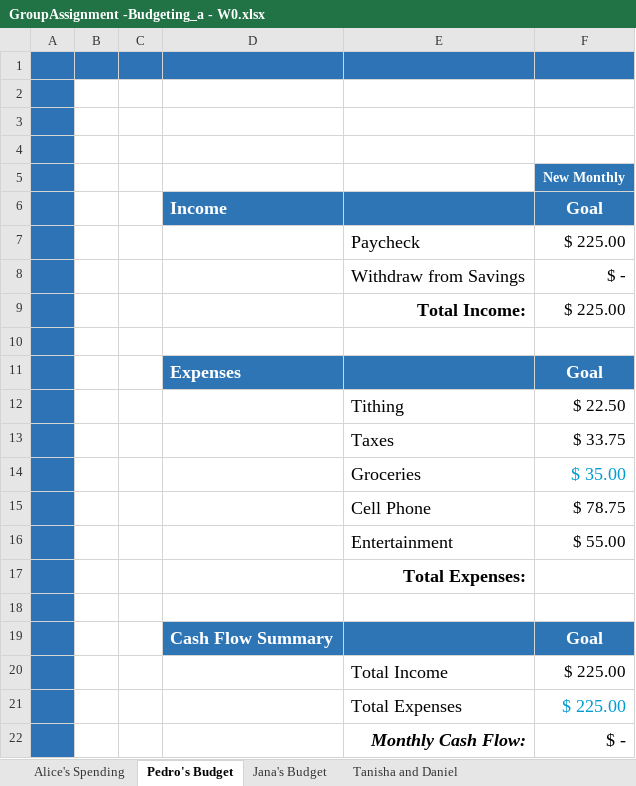
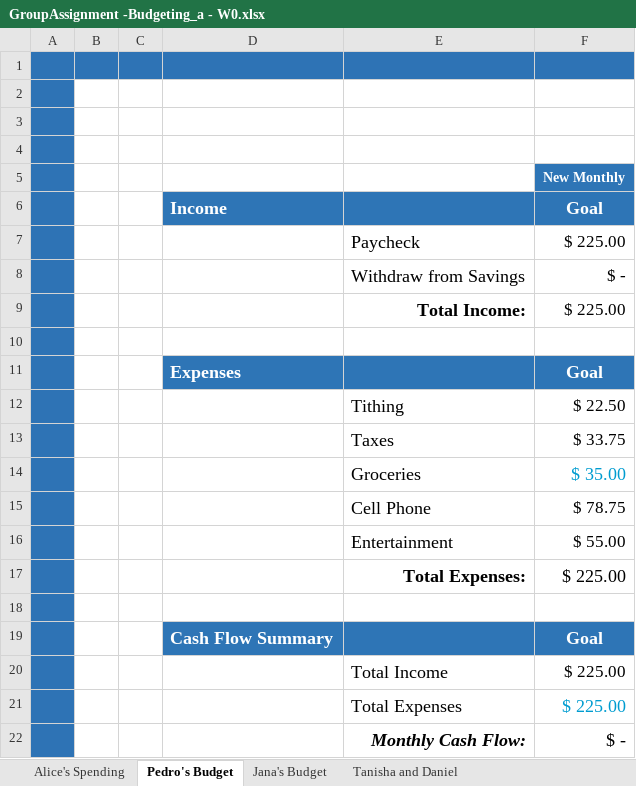
Before and after one commit to letiabelenda/Programming, an Excel workbook: MATH 108X/GroupAssignment -Budgeting_a - W0.xlsx, sheet Pedro's Budget, drawn as a sheet; values as stored, in another font and other column widths than the file's, no borders; charts and pictures not drawn; the diff names each change by its address in the sheet, - before the commit and + after, or states it on an @@ line.

```diff
--- a/MATH 108X/GroupAssignment -Budgeting_a - W0.xlsx (sheet Pedro's Budget)
+++ b/MATH 108X/GroupAssignment -Budgeting_a - W0.xlsx (sheet Pedro's Budget)
-F17: (empty)
+F17: $ 225.00
```
Also changed, not shown: sheet Tanisha and Daniel, sheet Jana's Budget, sheet Alice's Spending, charts or pictures, MATH 108X/BudgetingCaseStudy - W04.xlsx, 8 other files.
